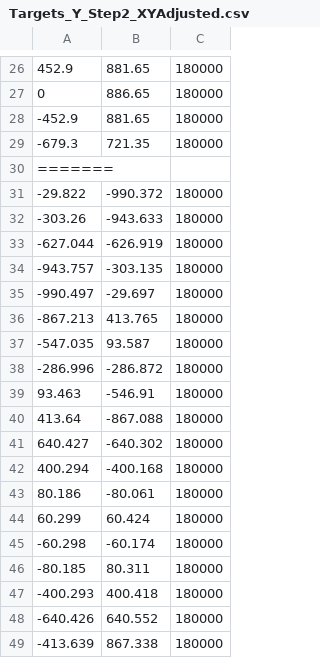
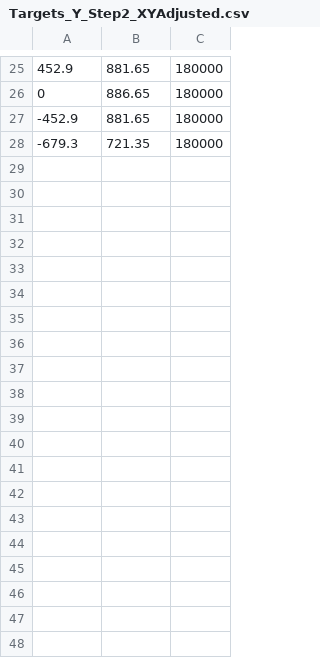
Before and after one commit to gisilves/gisilves.github.io, a CSV file: Targets_Y_Step2_XYAdjusted.csv, drawn as a sheet; only a part is shown, gaps mark what is left out; the diff covers the shown part only.

```diff
--- a/Targets_Y_Step2_XYAdjusted.csv
+++ b/Targets_Y_Step2_XYAdjusted.csv
@@ -29,21 +28 @@
 -679.3,721.35,180000
-=======
--29.822,-990.372,180000
--303.26,-943.633,180000
--627.044,-626.919,180000
--943.757,-303.135,180000
--990.497,-29.697,180000
--867.213,413.765,180000
--547.035,93.587,180000
--286.996,-286.872,180000
-93.463,-546.91,180000
-413.64,-867.088,180000
-640.427,-640.302,180000
-400.294,-400.168,180000
-80.186,-80.061,180000
-60.299,60.424,180000
--60.298,-60.174,180000
--80.185,80.311,180000
--400.293,400.418,180000
--640.426,640.552,180000
--413.639,867.338,180000
```
Also changed, not shown: 11 removed rows elsewhere in this file, Targets_U_Step4_XYAdjusted.csv, 2 other files.
